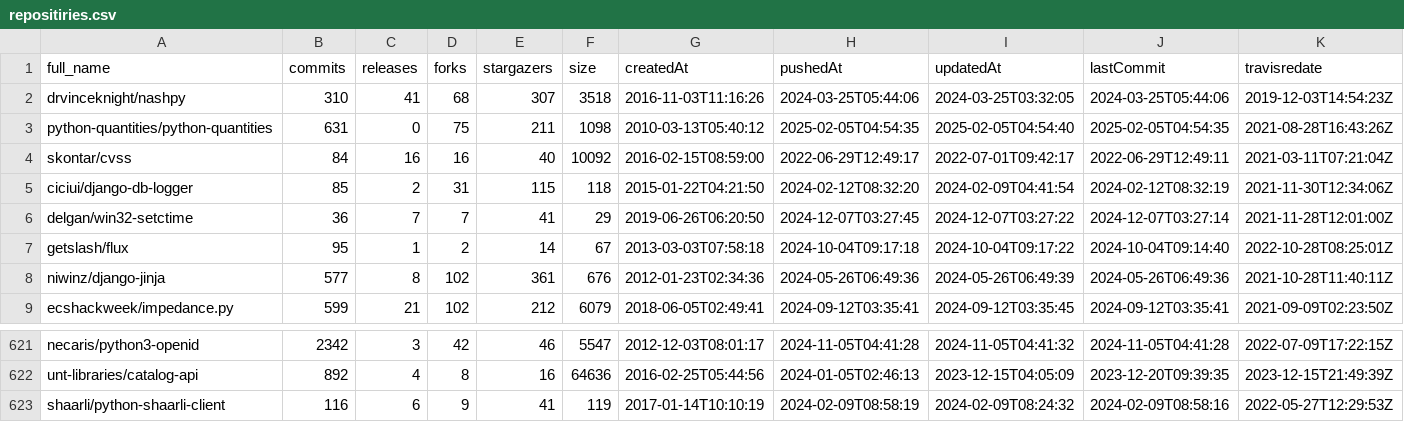
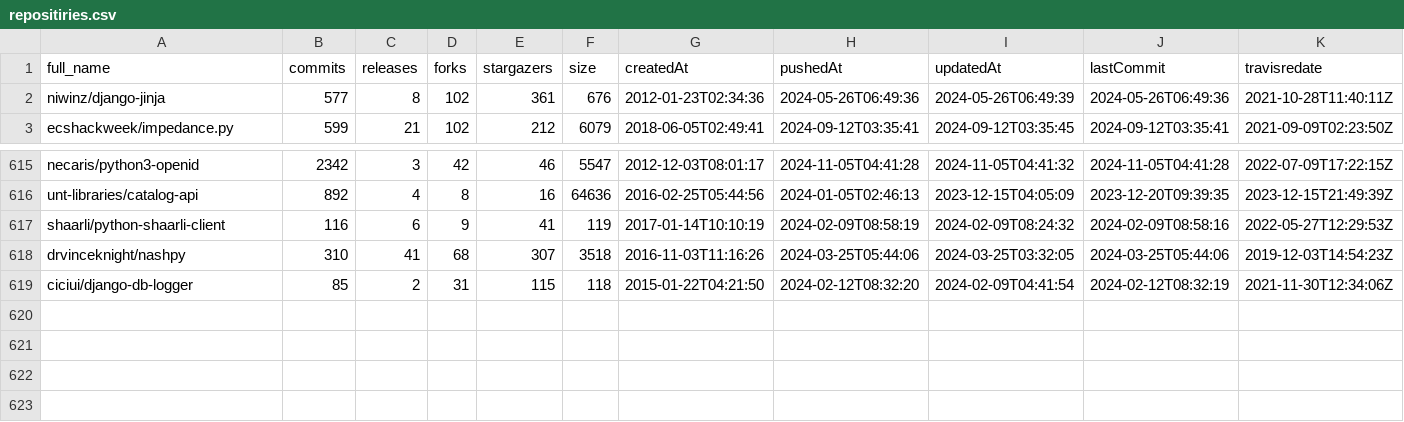
Before and after one commit to Tufuwu/project, a CSV file: python-csv/repositiries.csv, drawn as a sheet; only a part is shown, gaps mark what is left out.

```diff
--- a/python-csv/repositiries.csv
+++ b/python-csv/repositiries.csv
@@ -1,8 +1,2 @@
 full_name,commits,releases,forks,stargazers,size,createdAt,pushedAt,updatedAt,lastCommit,travisredate
-drvinceknight/nashpy,310,41,68,307,3518,2016-11-03T11:16:26,2024-03-25T05:44:06,2024-03-25T03:32:05,2024-03-25T05:44:06,2019-12-03T14:54:23Z
-python-quantities/python-quantities,631,0,75,211,1098,2010-03-13T05:40:12,2025-02-05T04:54:35,2025-02-05T04:54:40,2025-02-05T04:54:35,2021-08-28T16:43:26Z
-skontar/cvss,84,16,16,40,10092,2016-02-15T08:59:00,2022-06-29T12:49:17,2022-07-01T09:42:17,2022-06-29T12:49:11,2021-03-11T07:21:04Z
-ciciui/django-db-logger,85,2,31,115,118,2015-01-22T04:21:50,2024-02-12T08:32:20,2024-02-09T04:41:54,2024-02-12T08:32:19,2021-11-30T12:34:06Z
-delgan/win32-setctime,36,7,7,41,29,2019-06-26T06:20:50,2024-12-07T03:27:45,2024-12-07T03:27:22,2024-12-07T03:27:14,2021-11-28T12:01:00Z
-getslash/flux,95,1,2,14,67,2013-03-03T07:58:18,2024-10-04T09:17:18,2024-10-04T09:17:22,2024-10-04T09:14:40,2022-10-28T08:25:01Z
 niwinz/django-jinja,577,8,102,361,676,2012-01-23T02:34:36,2024-05-26T06:49:36,2024-05-26T06:49:39,2024-05-26T06:49:36,2021-10-28T11:40:11Z
@@ -623 +617,3 @@ unt-libraries/catalog-api,892,4,8,16,64636,2016-02-25T05:44:56,2024-01-05T02:46:
 shaarli/python-shaarli-client,116,6,9,41,119,2017-01-14T10:10:19,2024-02-09T08:58:19,2024-02-09T08:24:32,2024-02-09T08:58:16,2022-05-27T12:29:53Z
+drvinceknight/nashpy,310,41,68,307,3518,2016-11-03T11:16:26,2024-03-25T05:44:06,2024-03-25T03:32:05,2024-03-25T05:44:06,2019-12-03T14:54:23Z
+ciciui/django-db-logger,85,2,31,115,118,2015-01-22T04:21:50,2024-02-12T08:32:20,2024-02-09T04:41:54,2024-02-12T08:32:19,2021-11-30T12:34:06Z
```
Also changed, not shown: 5 other files.
